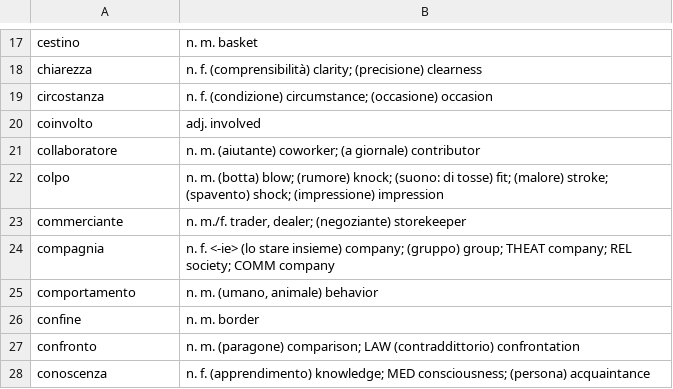
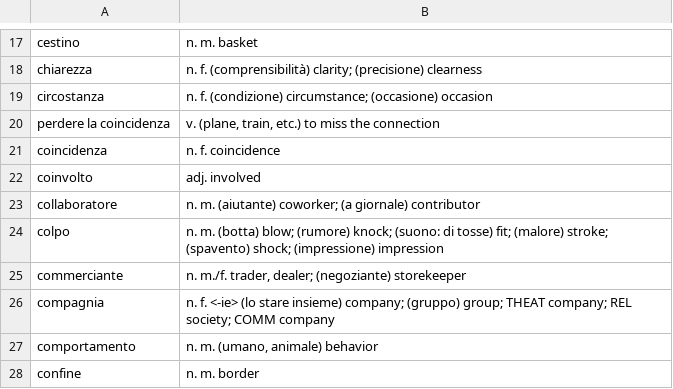
Before and after one commit to devinmiller/italian, a CSV file: flashcards/parole-italiane-c.csv, drawn as a sheet; only a part is shown, gaps mark what is left out; the shorter side is filled out with more unchanged rows.

Commit message:
Parole, parole, più parole

```diff
--- a/flashcards/parole-italiane-c.csv
+++ b/flashcards/parole-italiane-c.csv
@@ -19,2 +19,4 @@
 "circostanza","n. f. (condizione) circumstance; (occasione) occasion"
+"perdere la coincidenza","v. (plane, train, etc.) to miss the connection"
+"coincidenza","n. f. coincidence"
 "coinvolto","adj. involved"
```
Also changed, not shown: flashcards/italian-verbs-n-to-r.csv, flashcards/parole-italiane-m.csv, 3 other files.
